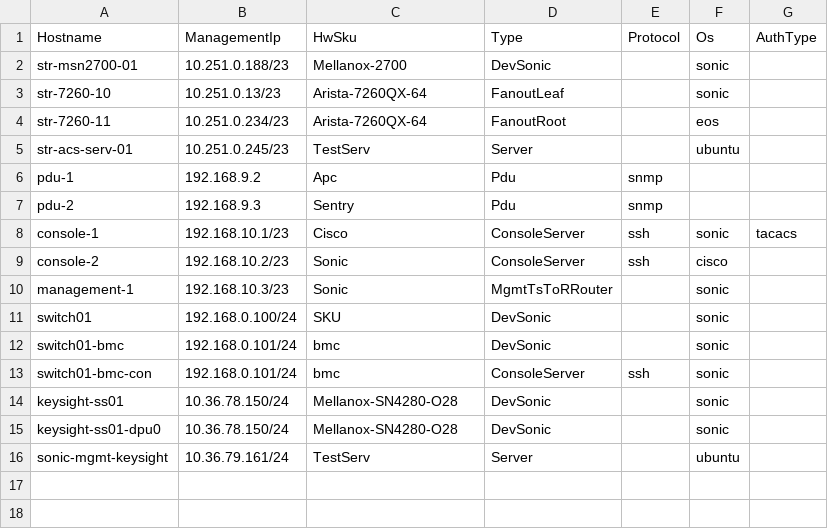
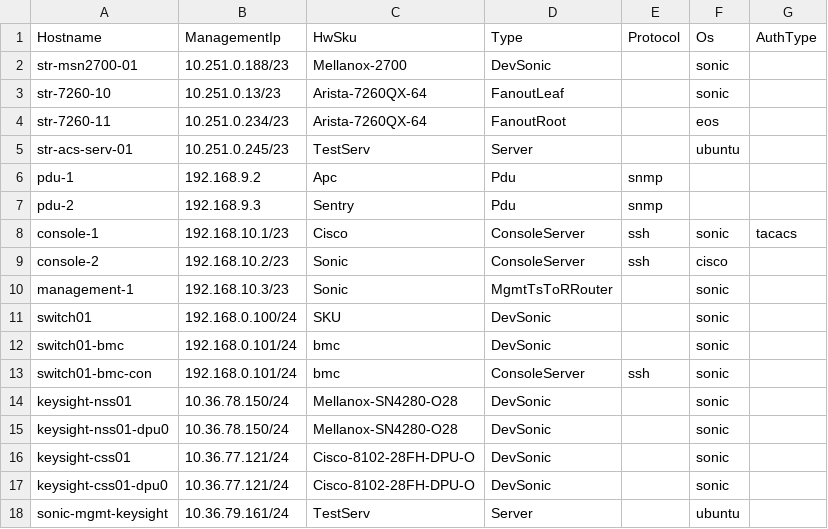
Before and after one commit to mgheorghe/sonic-mgmt, a CSV file: ansible/files/sonic_lab_devices.csv, drawn as a sheet.

```diff
--- a/ansible/files/sonic_lab_devices.csv
+++ b/ansible/files/sonic_lab_devices.csv
@@ -13,4 +13,6 @@ switch01-bmc,192.168.0.101/24,bmc,DevSonic,,sonic
 switch01-bmc-con,192.168.0.101/24,bmc,ConsoleServer,ssh,sonic
-keysight-ss01,10.36.78.150/24,Mellanox-SN4280-O28,DevSonic,,sonic
-keysight-ss01-dpu0,10.36.78.150/24,Mellanox-SN4280-O28,DevSonic,,sonic
+keysight-nss01,10.36.78.150/24,Mellanox-SN4280-O28,DevSonic,,sonic
+keysight-nss01-dpu0,10.36.78.150/24,Mellanox-SN4280-O28,DevSonic,,sonic
+keysight-css01,10.36.77.121/24,Cisco-8102-28FH-DPU-O,DevSonic,,sonic
+keysight-css01-dpu0,10.36.77.121/24,Cisco-8102-28FH-DPU-O,DevSonic,,sonic
 sonic-mgmt-keysight,10.36.79.161/24,TestServ,Server,,ubuntu
```
Also changed, not shown: 6 other files.
